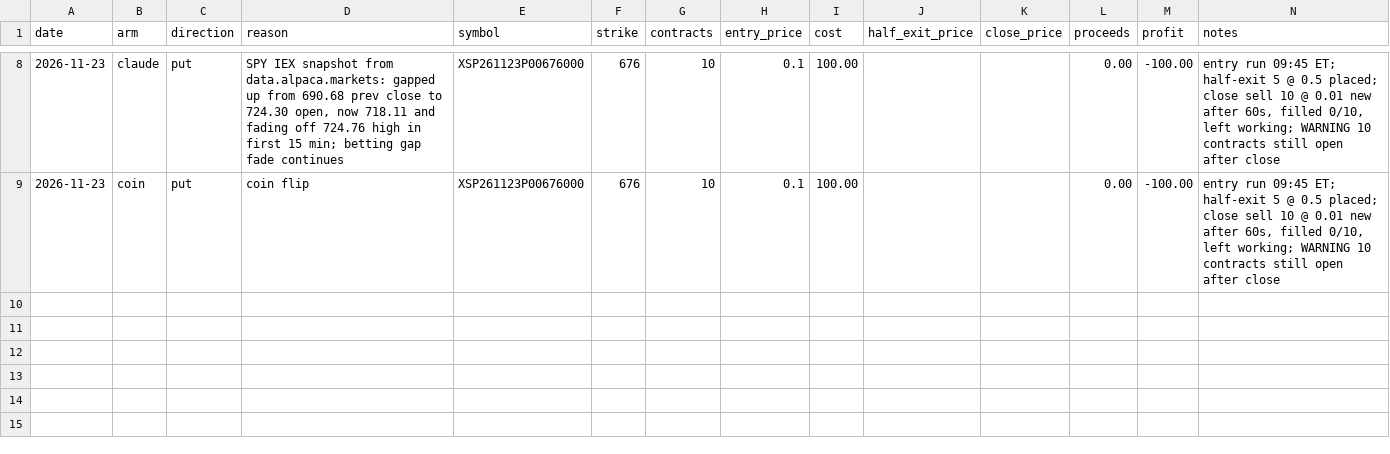
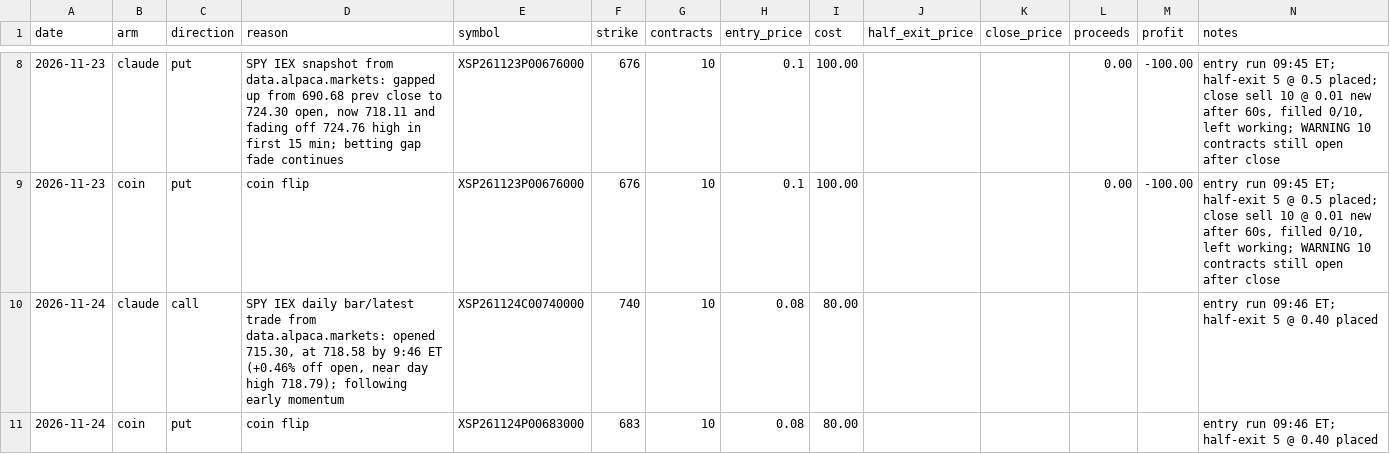
Before and after one commit to StevenConboy/trading_sim, a CSV file: trades.csv, drawn as a sheet; only a part is shown, gaps mark what is left out; the diff names each change by its address in the sheet, - before the commit and + after, or states it on an @@ line.

```diff
--- a/trades.csv
+++ b/trades.csv
+row 10: 2026-11-24 | claude | call | SPY IEX daily bar/latest trade from data.alpaca.markets: opened 715.30, at 718.58 by 9:46 ET (+0.46% off open, near day high 718.79); following early momentum | XSP261124C00740000 | 740 | 10 | 0.08 | 80.00 |  |  |  |  | entry run 09:46 ET; half-exit 5 @ 0.40 placed
+row 11: 2026-11-24 | coin | put | coin flip | XSP261124P00683000 | 683 | 10 | 0.08 | 80.00 |  |  |  |  | entry run 09:46 ET; half-exit 5 @ 0.40 placed
```
